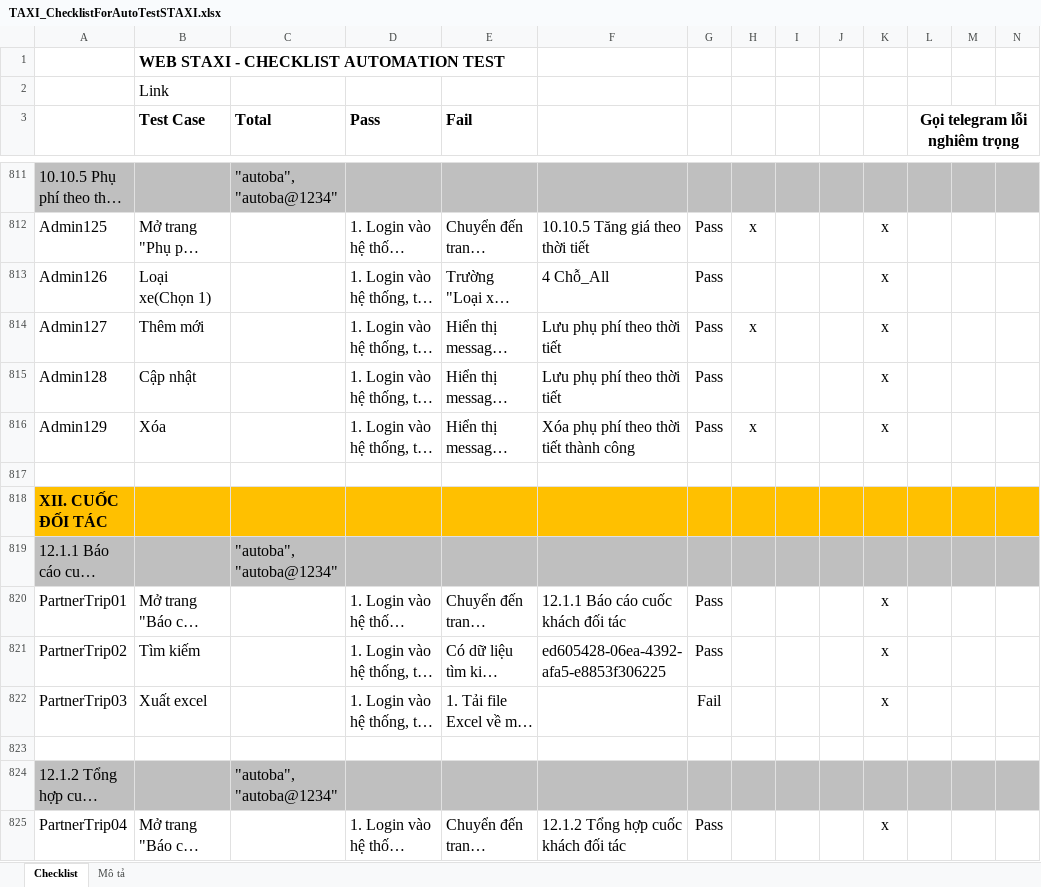
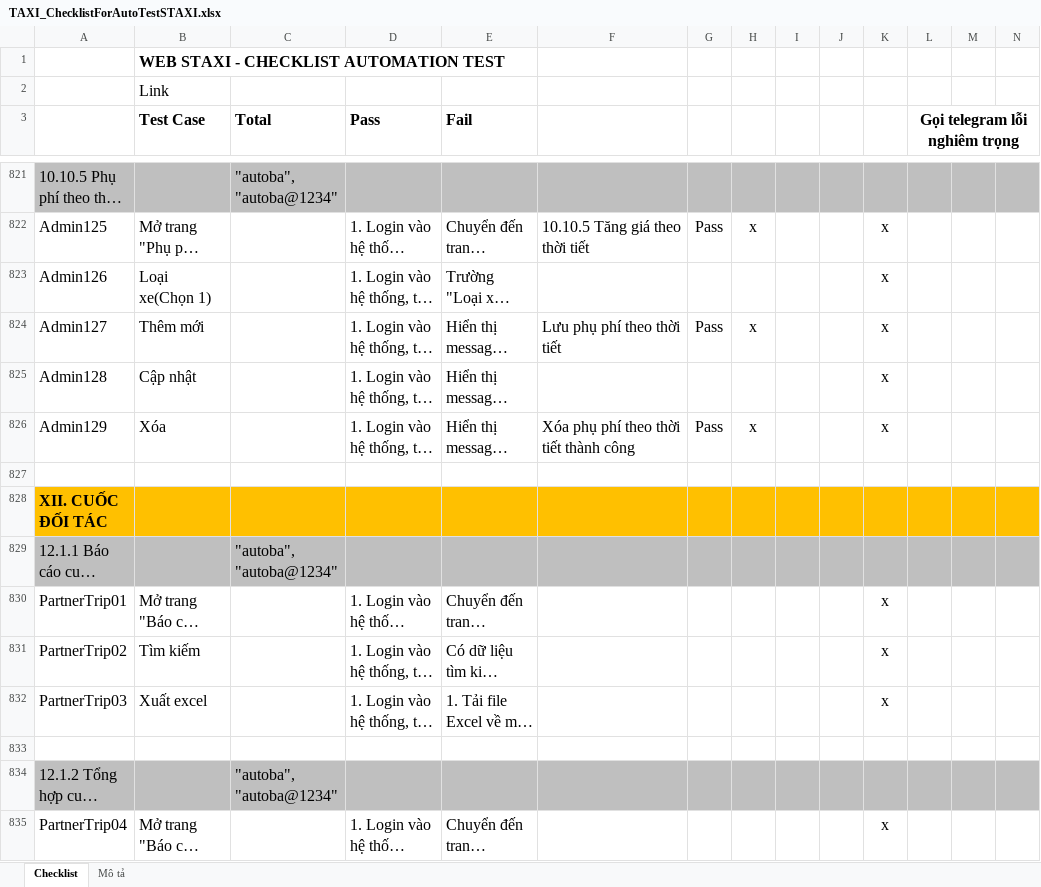
Before and after one commit to truongvck3313/staxi, an Excel workbook: TAXI_ChecklistForAutoTestSTAXI.xlsx, sheet Checklist, drawn as a sheet; only a part is shown, gaps mark what is left out; long unchanged cells end in …; values as stored, in another font and other column widths than the file's, no borders; charts and pictures and conditional formats not drawn; addresses are those after the commit; the diff covers the shown part only; the diff names each change by its address in the sheet, - before the commit and + after, or states it on an @@ line.

```diff
--- a/TAXI_ChecklistForAutoTestSTAXI.xlsx (sheet Checklist)
+++ b/TAXI_ChecklistForAutoTestSTAXI.xlsx (sheet Checklist)
-F823: 4 Chỗ_All
+F823: (empty)
-G823: Pass
+G823: (empty)
-F825: Lưu phụ phí theo thời tiết
+F825: (empty)
-G825: Pass
+G825: (empty)
-F830: 12.1.1 Báo cáo cuốc khách đối tác
+F830: (empty)
-G830:G831: Pass
+G830:G831: (empty)
-F831: ed605428-06ea-4392-afa5-e8853f306225
+F831: (empty)
-G832: Fail
+G832: (empty)
-F835: 12.1.2 Tổng hợp cuốc khách đối tác
+F835: (empty)
-G835: Pass
+G835: (empty)
```
Also changed, not shown: 10 added rows and 833 edited cells elsewhere in this sheet, charts or pictures, 5 other files.
